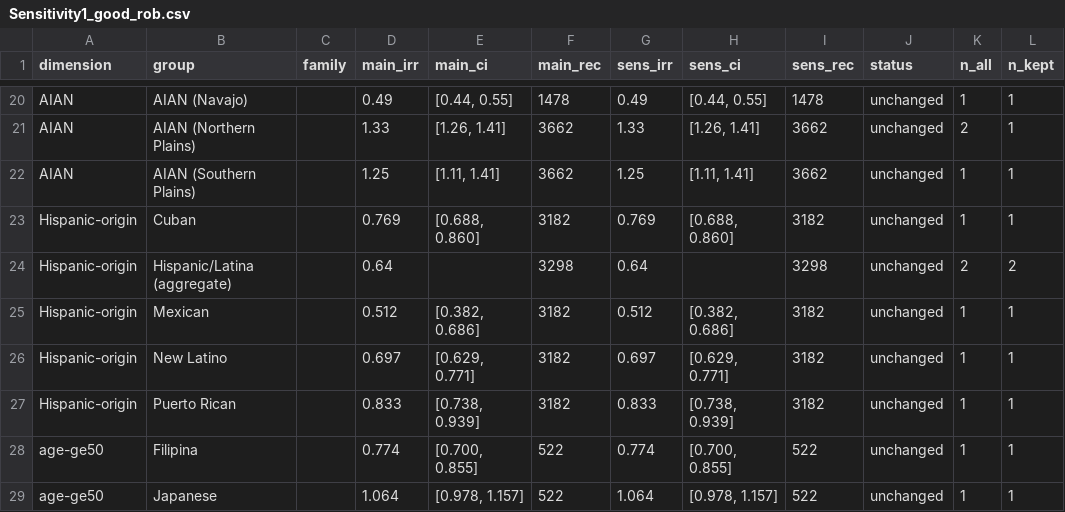
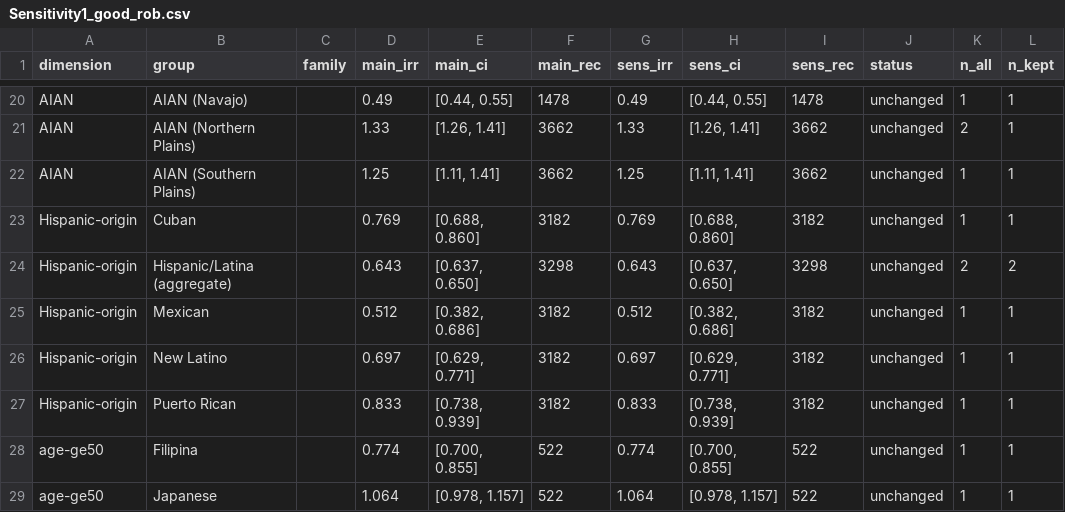
Before and after one commit to p16791918-lab/Meta, a CSV file: meta_agents/search_v2/outputs/Sensitivity1_good_rob.csv, drawn as a sheet; only a part is shown, gaps mark what is left out.

```diff
--- a/meta_agents/search_v2/outputs/Sensitivity1_good_rob.csv
+++ b/meta_agents/search_v2/outputs/Sensitivity1_good_rob.csv
@@ -23,3 +23,3 @@ AIAN,AIAN (Southern Plains),,1.25," [1.11, 1.41]",3662,1.25," [1.11, 1.41]",3662
 Hispanic-origin,Cuban,,0.769," [0.688, 0.860]",3182,0.769," [0.688, 0.860]",3182,unchanged,1,1
-Hispanic-origin,Hispanic/Latina (aggregate),,0.64,,3298,0.64,,3298,unchanged,2,2
+Hispanic-origin,Hispanic/Latina (aggregate),,0.643," [0.637, 0.650]",3298,0.643," [0.637, 0.650]",3298,unchanged,2,2
 Hispanic-origin,Mexican,,0.512," [0.382, 0.686]",3182,0.512," [0.382, 0.686]",3182,unchanged,1,1
```
Also changed, not shown: meta_agents/search_v2/TableSA_main_representatives.csv, meta_agents/search_v2/breast_extraction.csv, 12 other files.
